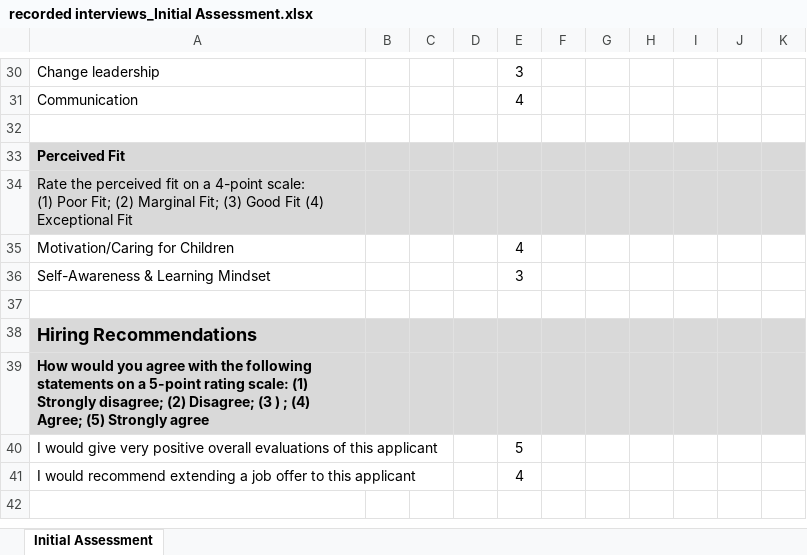
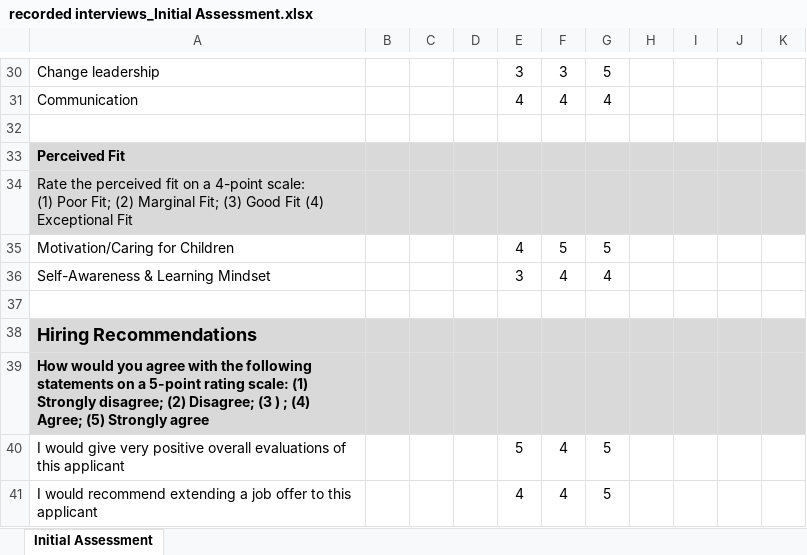
Before and after one commit to richhildebrand/AHRM_Coding, an Excel workbook: recorded interviews_Initial Assessment.xlsx, sheet Initial Assessment, drawn as a sheet; only a part is shown, gaps mark what is left out; values as stored, in another font and other column widths than the file's, no borders; the diff covers the shown part only; the diff names each change by its address in the sheet, - before the commit and + after, or states it on an @@ line.

```diff
--- a/recorded interviews_Initial Assessment.xlsx (sheet Initial Assessment)
+++ b/recorded interviews_Initial Assessment.xlsx (sheet Initial Assessment)
-F30: (empty)
+F30: 3
-G30: (empty)
+G30: 5
-F31: (empty)
+F31: 4
-G31: (empty)
+G31: 4
-F35: (empty)
+F35: 5
-G35: (empty)
+G35: 5
-F36: (empty)
+F36: 4
-G36: (empty)
+G36: 4
-F40:F41: (empty)
+F40:F41: 4
-G40:G41: (empty)
+G40:G41: 5
```
Also changed, not shown: 30 edited cells and cell formats elsewhere in this sheet.
